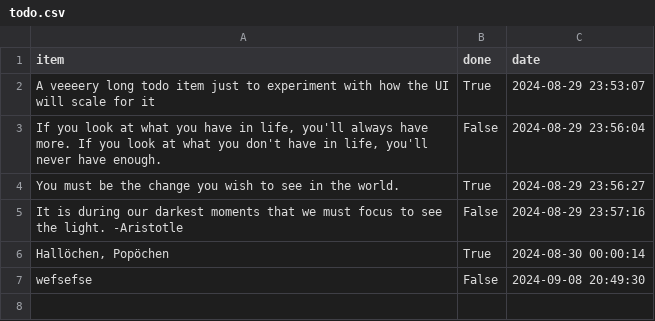
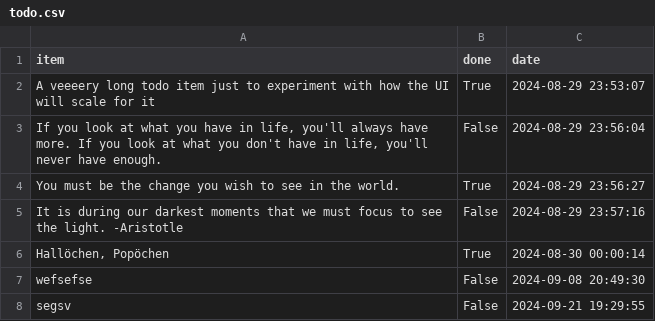
Before and after one commit to letsgogeeky/webxserv, a CSV file: cgi-bin/todo/todo.csv, drawn as a sheet.

```diff
--- a/cgi-bin/todo/todo.csv
+++ b/cgi-bin/todo/todo.csv
@@ -7 +7,2 @@ It is during our darkest moments that we must focus to see the light. -Aristotle
 wefsefse,False,2024-09-08 20:49:30
+segsv,False,2024-09-21 19:29:55
```
Also changed, not shown: 3 other files.
